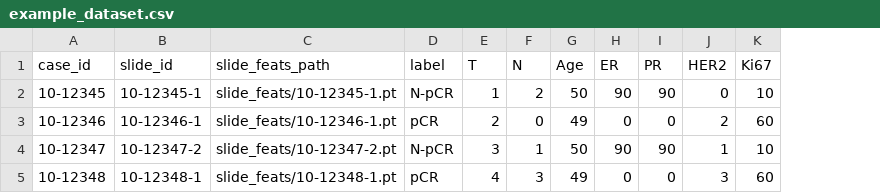
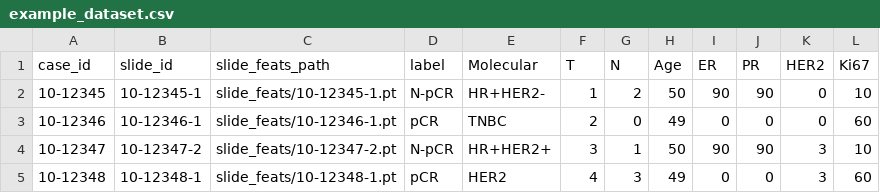
Before and after one commit to lingxitong/Breast_NAC_pCR_Prediction, a CSV file: example_dataset.csv, drawn as a sheet; addresses are those after the commit; the diff names each change by its address in the sheet, - before the commit and + after, or states it on an @@ line.

```diff
--- a/example_dataset.csv
+++ b/example_dataset.csv
+column E (Molecular), rows 2-5: HR+HER2- | TNBC | HR+HER2+ | HER2
-K3 (HER2): 2
+K3 (HER2): 0
-K4 (HER2): 1
+K4 (HER2): 3
```
Also changed, not shown: 3 other files.
